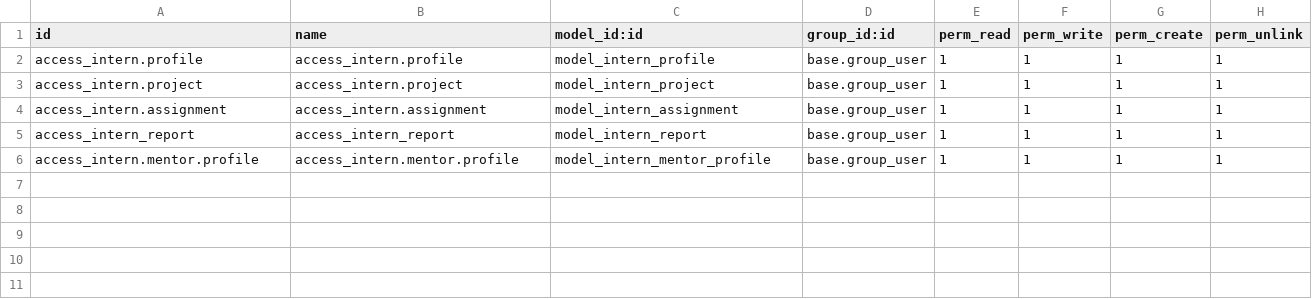
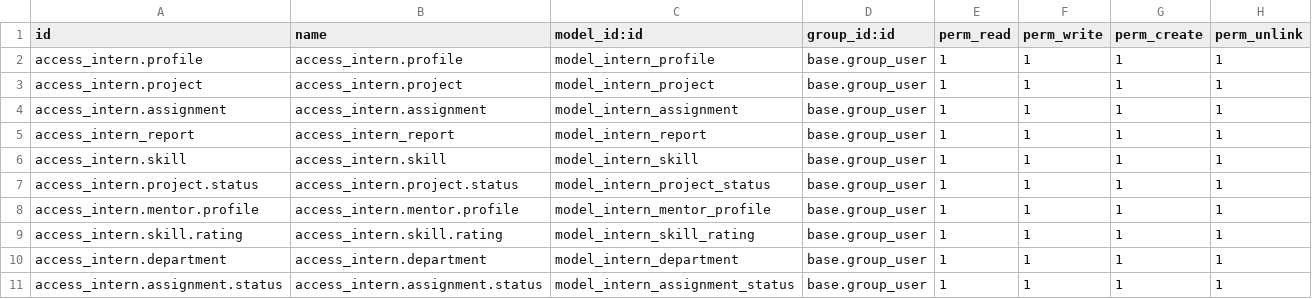
Before and after one commit to laro-odoo/Internship-Management-System, a CSV file: intern/security/ir.model.access.csv, drawn as a sheet; the diff names each change by its address in the sheet, - before the commit and + after, or states it on an @@ line.

```diff
--- a/intern/security/ir.model.access.csv
+++ b/intern/security/ir.model.access.csv
+row 6: access_intern.skill | access_intern.skill | model_intern_skill | base.group_user | 1 | 1 | 1 | 1
+row 7: access_intern.project.status | access_intern.project.status | model_intern_project_status | base.group_user | 1 | 1 | 1 | 1
+row 9: access_intern.skill.rating | access_intern.skill.rating | model_intern_skill_rating | base.group_user | 1 | 1 | 1 | 1
+row 10: access_intern.department | access_intern.department | model_intern_department | base.group_user | 1 | 1 | 1 | 1
+row 11: access_intern.assignment.status | access_intern.assignment.status | model_intern_assignment_status | base.group_user | 1 | 1 | 1 | 1
```
Also changed, not shown: 21 other files.
